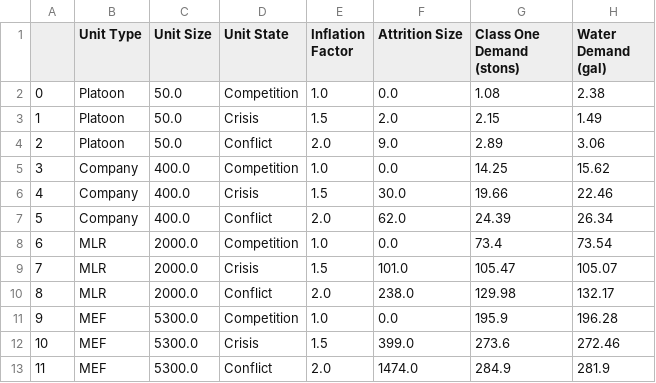
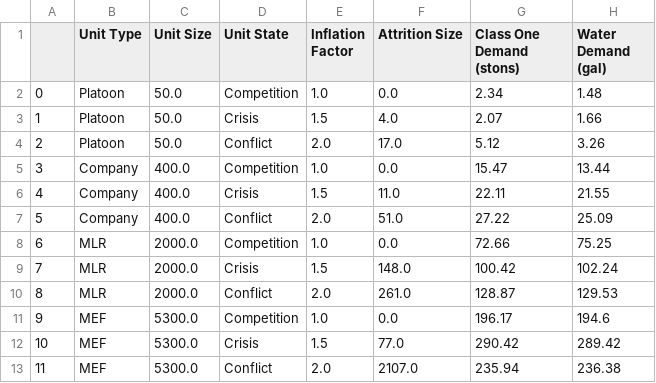
Before and after one commit to itsalljokay/UnitDemandGenerator, a CSV file: outputs/class/class_one.csv, drawn as a sheet.

```diff
--- a/outputs/class/class_one.csv
+++ b/outputs/class/class_one.csv
@@ -1,13 +1,13 @@
 ,Unit Type,Unit Size,Unit State,Inflation Factor,Attrition Size,Class One Demand (stons),Water Demand (gal)
-0,Platoon,50.0,Competition,1.0,0.0,1.08,2.38
-1,Platoon,50.0,Crisis,1.5,2.0,2.15,1.49
-2,Platoon,50.0,Conflict,2.0,9.0,2.89,3.06
-3,Company,400.0,Competition,1.0,0.0,14.25,15.62
-4,Company,400.0,Crisis,1.5,30.0,19.66,22.46
-5,Company,400.0,Conflict,2.0,62.0,24.39,26.34
-6,MLR,2000.0,Competition,1.0,0.0,73.4,73.54
-7,MLR,2000.0,Crisis,1.5,101.0,105.47,105.07
-8,MLR,2000.0,Conflict,2.0,238.0,129.98,132.17
-9,MEF,5300.0,Competition,1.0,0.0,195.9,196.28
-10,MEF,5300.0,Crisis,1.5,399.0,273.6,272.46
-11,MEF,5300.0,Conflict,2.0,1474.0,284.9,281.9
+0,Platoon,50.0,Competition,1.0,0.0,2.34,1.48
+1,Platoon,50.0,Crisis,1.5,4.0,2.07,1.66
+2,Platoon,50.0,Conflict,2.0,17.0,5.12,3.26
+3,Company,400.0,Competition,1.0,0.0,15.47,13.44
+4,Company,400.0,Crisis,1.5,11.0,22.11,21.55
+5,Company,400.0,Conflict,2.0,51.0,27.22,25.09
+6,MLR,2000.0,Competition,1.0,0.0,72.66,75.25
+7,MLR,2000.0,Crisis,1.5,148.0,100.42,102.24
+8,MLR,2000.0,Conflict,2.0,261.0,128.87,129.53
+9,MEF,5300.0,Competition,1.0,0.0,196.17,194.6
+10,MEF,5300.0,Crisis,1.5,77.0,290.42,289.42
+11,MEF,5300.0,Conflict,2.0,2107.0,235.94,236.38
```
Also changed, not shown: outputs/class/class_five.csv, outputs/class/class_four.csv, 10 other files.
